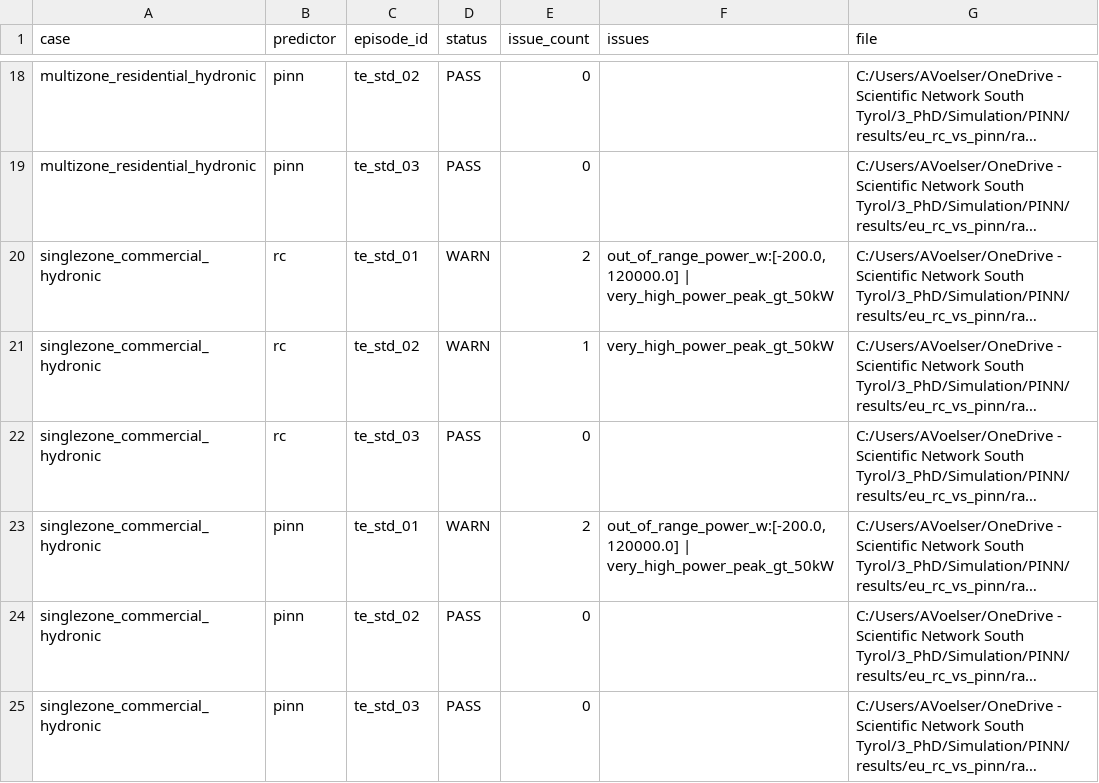
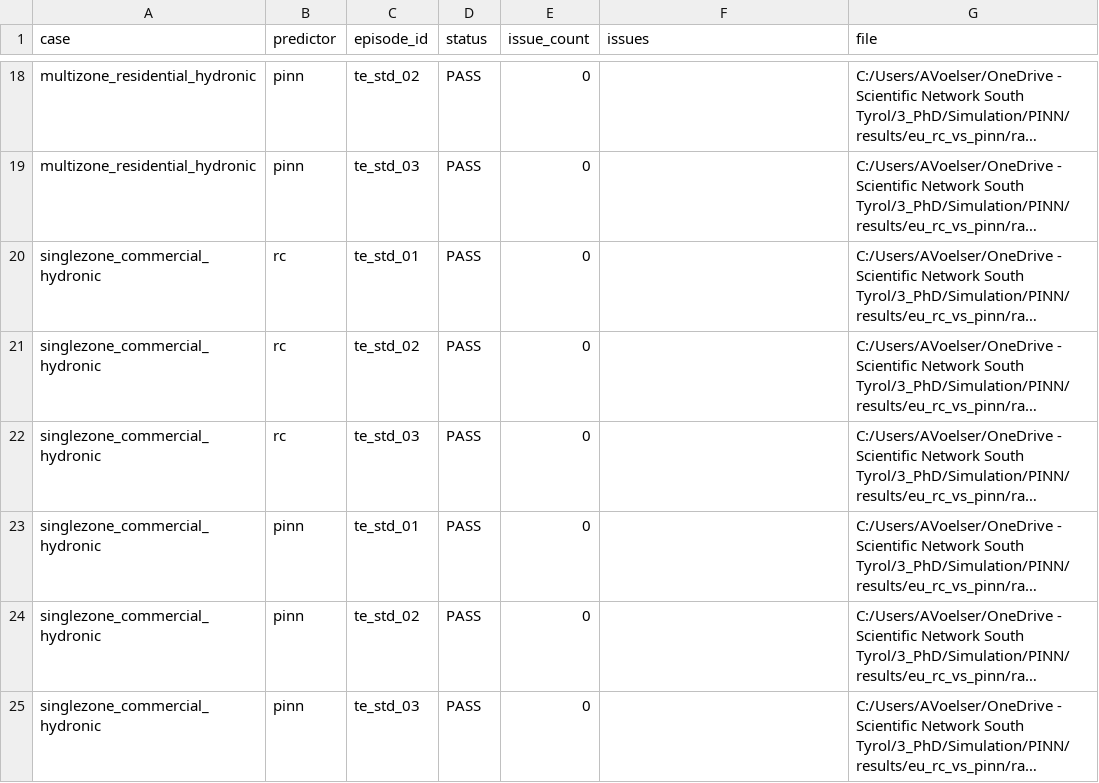
Before and after one commit to AndiVoe/PINN-MPC-BOPTEST-Phase1, a CSV file: results/eu_rc_vs_pinn/qc/plausibility_summary.csv, drawn as a sheet; only a part is shown, gaps mark what is left out; long unchanged cells end in …; the diff names each change by its address in the sheet, - before the commit and + after, or states it on an @@ line.

```diff
--- a/results/eu_rc_vs_pinn/qc/plausibility_summary.csv
+++ b/results/eu_rc_vs_pinn/qc/plausibility_summary.csv
-D20:D21 (status): WARN
+D20:D21 (status): PASS
-E20 (issue_count): 2
+E20 (issue_count): 0
-F20 (issues): out_of_range_power_w:[-200.0,120000.0] | very_high_power_peak_gt_50kW
+F20 (issues): (empty)
-E21 (issue_count): 1
+E21 (issue_count): 0
-F21 (issues): very_high_power_peak_gt_50kW
+F21 (issues): (empty)
-D23 (status): WARN
+D23 (status): PASS
-E23 (issue_count): 2
+E23 (issue_count): 0
-F23 (issues): out_of_range_power_w:[-200.0,120000.0] | very_high_power_peak_gt_50kW
+F23 (issues): (empty)
```
Also changed, not shown: results/eu_rc_vs_pinn/qc/kpi_table.csv, 12 other files.
